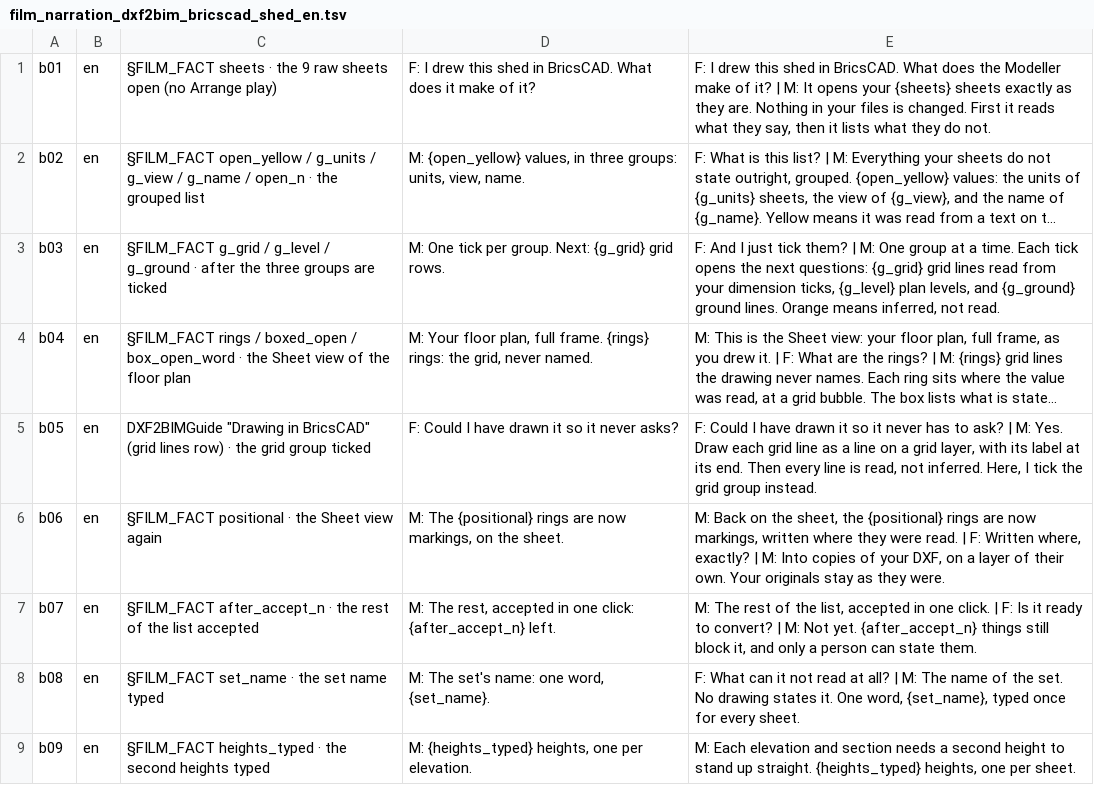
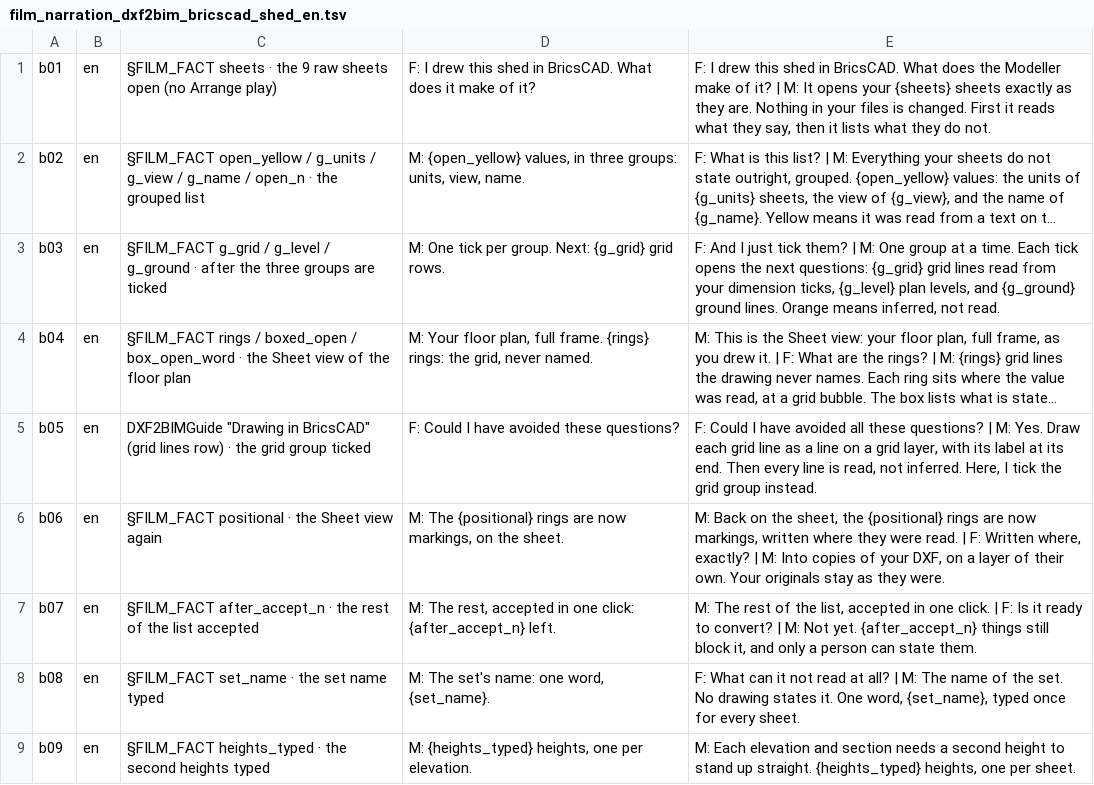
Before and after one commit to red1oon/bim-ootb, a TSV file: prompts/film_narration_dxf2bim_bricscad_shed_en.tsv, drawn as a sheet; only a part is shown; long unchanged cells end in …; the diff names each change by its address in the sheet, - before the commit and + after, or states it on an @@ line.

```diff
--- a/prompts/film_narration_dxf2bim_bricscad_shed_en.tsv
+++ b/prompts/film_narration_dxf2bim_bricscad_shed_en.tsv
-D5: F: Could I have drawn it so it never asks?
+D5: F: Could I have avoided these questions?
-E5: …I have drawn it so it never has to ask? | M:…
+E5: …I have avoided all these questions? | M:…
```
Also changed, not shown: 1 other file.
